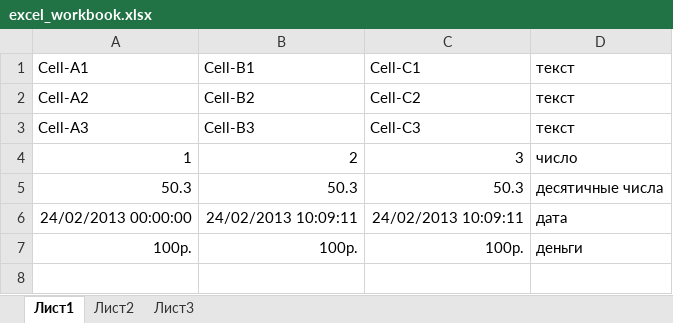
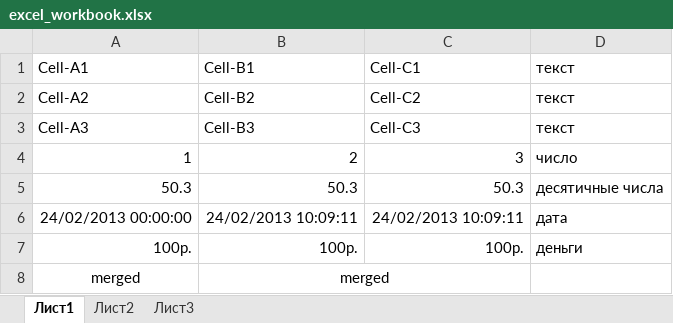
Before and after one commit to tapg24/xlsx_reader, an Excel workbook: resource/excel_workbook.xlsx, sheet Лист1, drawn as a sheet; values as stored, in another font and other column widths than the file's, no borders; the diff names each change by its address in the sheet, - before the commit and + after, or states it on an @@ line.

```diff
--- a/resource/excel_workbook.xlsx (sheet Лист1)
+++ b/resource/excel_workbook.xlsx (sheet Лист1)
+row 8: merged | merged
```
Also changed, not shown: 4 other files.
